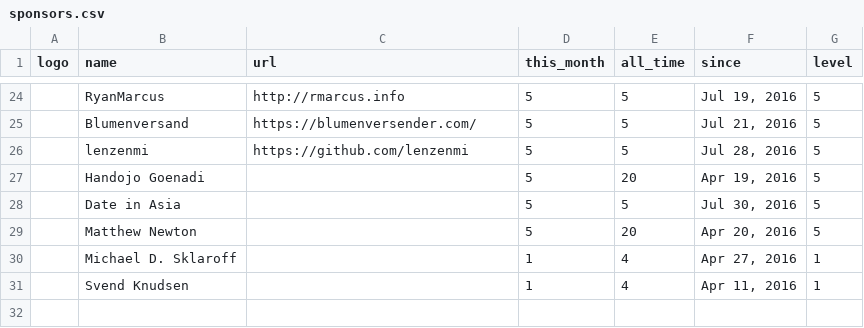
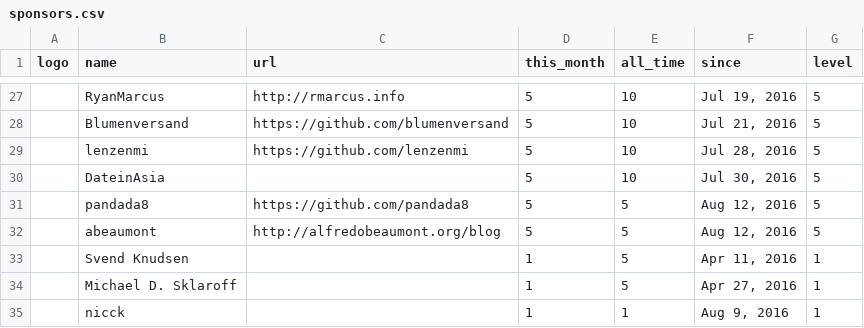
Before and after one commit to Clzeytinsakul/Nim, a CSV file: web/sponsors.csv, drawn as a sheet; only a part is shown, gaps mark what is left out; removed rows and columns are numbered as before the commit, all else as after; the diff covers the shown part only; the diff names each change by its address in the sheet, - before the commit and + after, or states it on an @@ line.

```diff
--- a/web/sponsors.csv
+++ b/web/sponsors.csv
-E27:E29 (all_time): 5
+E27:E29 (all_time): 10
-C28 (url): https://blumenversender.com/
+C28 (url): https://github.com/blumenversand
-row 27:  | Handojo Goenadi |  | 5 | 20 | Apr 19, 2016 | 5
-B30 (name): Date in Asia
+B30 (name): DateinAsia
-E30 (all_time): 5
+E30 (all_time): 10
-row 29:  | Matthew Newton |  | 5 | 20 | Apr 20, 2016 | 5
-row 30:  | Michael D. Sklaroff |  | 1 | 4 | Apr 27, 2016 | 1
+row 31:  | pandada8 | https://github.com/pandada8 | 5 | 5 | Aug 12, 2016 | 5
+row 32:  | abeaumont | http://alfredobeaumont.org/blog | 5 | 5 | Aug 12, 2016 | 5
-E33 (all_time): 4
+E33 (all_time): 5
+row 34:  | Michael D. Sklaroff |  | 1 | 5 | Apr 27, 2016 | 1
+row 35:  | nicck |  | 1 | 1 | Aug 9, 2016 | 1
```
Also changed, not shown: 13 added rows, 10 removed rows and 12 edited cells elsewhere in this file, 4 other files.
